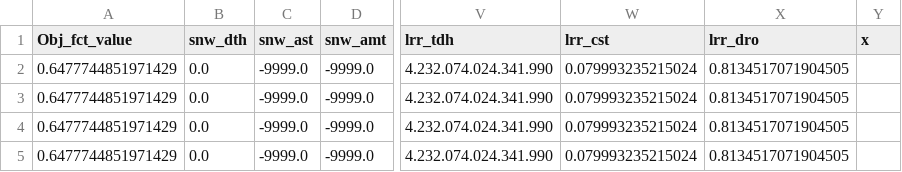
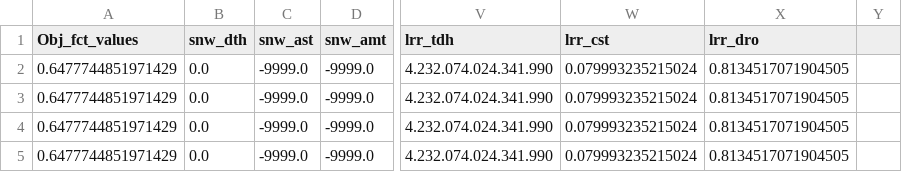
Before and after one commit to lisab00/UncertaintyQuantificationHydrology, a CSV file: outputs_task1/csv_outputs/output_snw_ausgeblendet.csv (was outputs_task1/csv_outputs/output_snw_tol0.01.csv), drawn as a sheet; only a part is shown, gaps mark what is left out; the diff names each change by its address in the sheet, - before the commit and + after, or states it on an @@ line.

```diff
--- a/outputs_task1/csv_outputs/output_snw_tol0.01.csv
+++ b/outputs_task1/csv_outputs/output_snw_ausgeblendet.csv
-A1: Obj_fct_value
+A1: Obj_fct_values
-Y1: x
+Y1: (empty)
```
Also changed, not shown: 5 other files.
